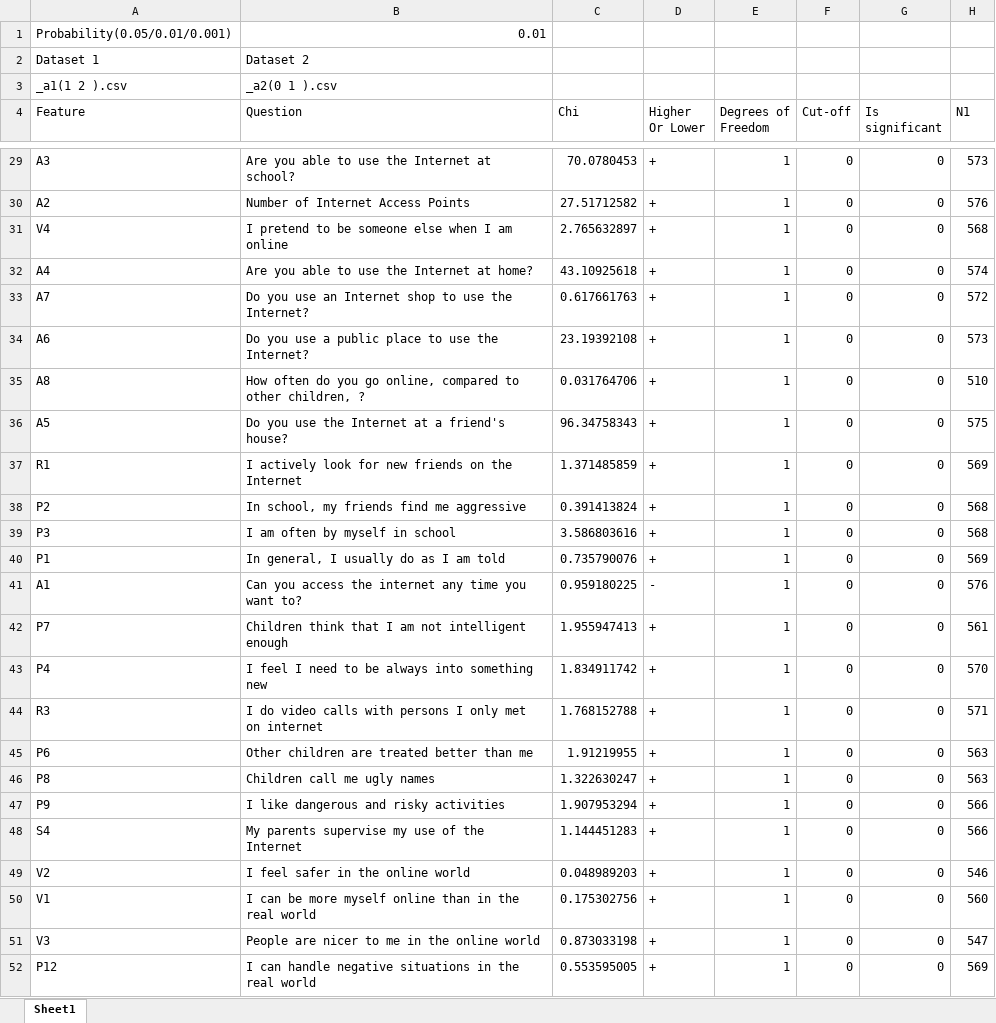
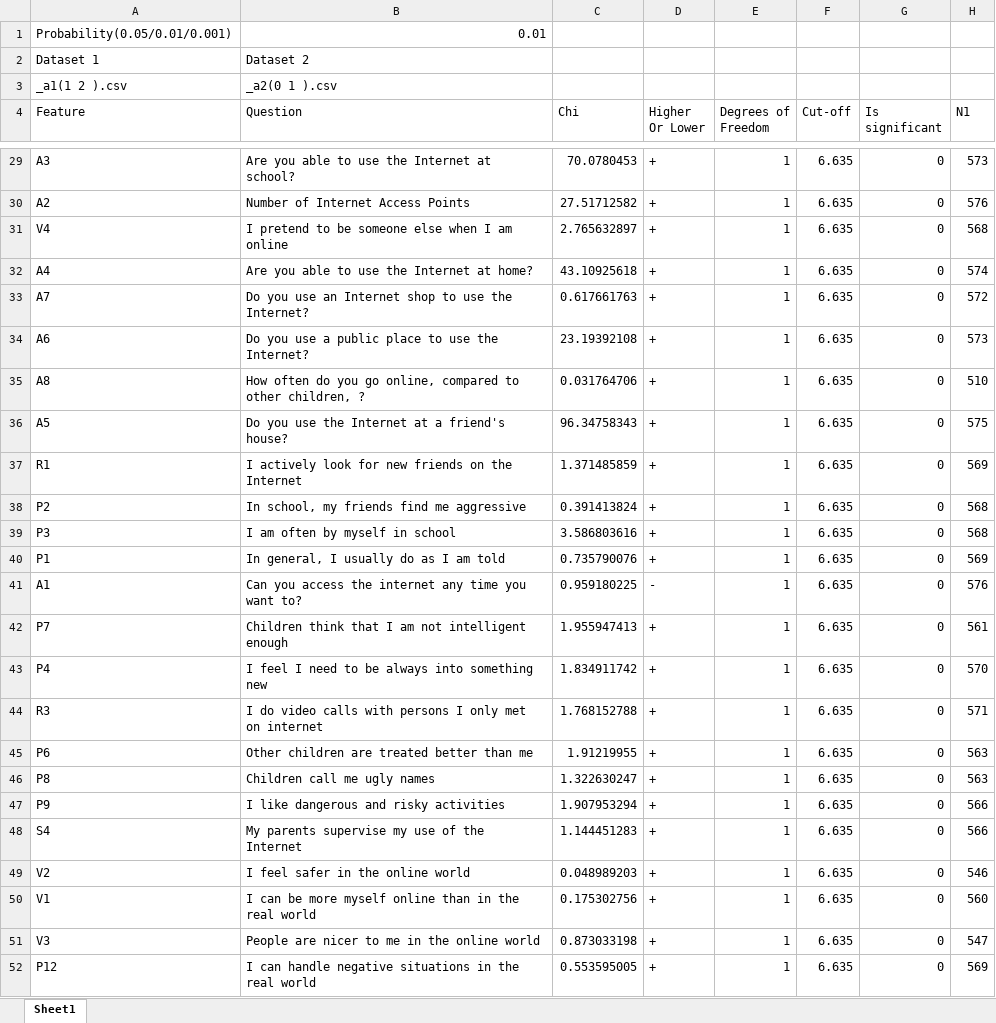
Before and after one commit to Creamery/OOTO-Miner-V5, an Excel workbook: Chi-Test__a1(1 2 ).csv__a2(0 1 ).csv_.xlsx, sheet Sheet1, drawn as a sheet; only a part is shown, gaps mark what is left out; values as stored, in another font and other column widths than the file's, no borders; the diff covers the shown part only; the diff names each change by its address in the sheet, - before the commit and + after, or states it on an @@ line.

```diff
--- a/Chi-Test__a1(1 2 ).csv__a2(0 1 ).csv_.xlsx (sheet Sheet1)
+++ b/Chi-Test__a1(1 2 ).csv__a2(0 1 ).csv_.xlsx (sheet Sheet1)
-F29:F52 (Cut-off): 0
+F29:F52 (Cut-off): 6.635
```
Also changed, not shown: 32 edited cells elsewhere in this sheet, 2 other files.
